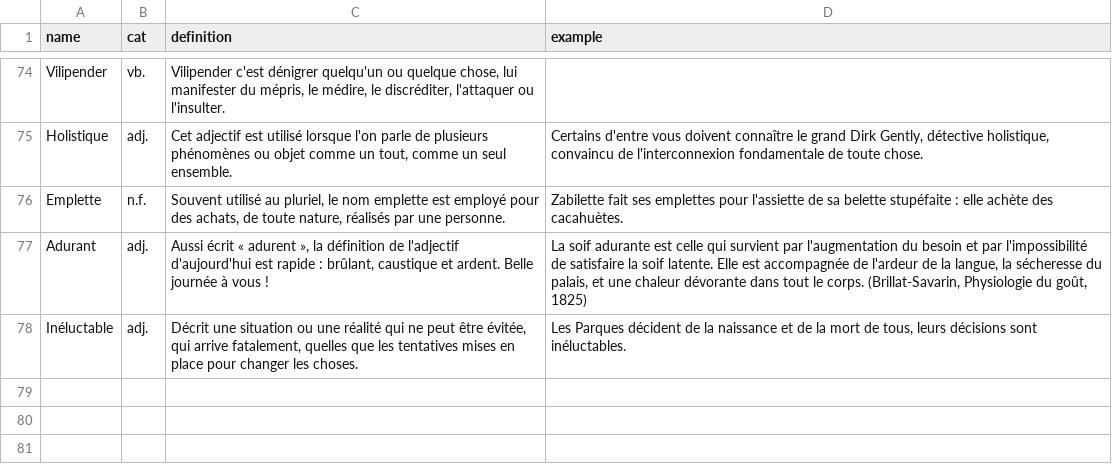
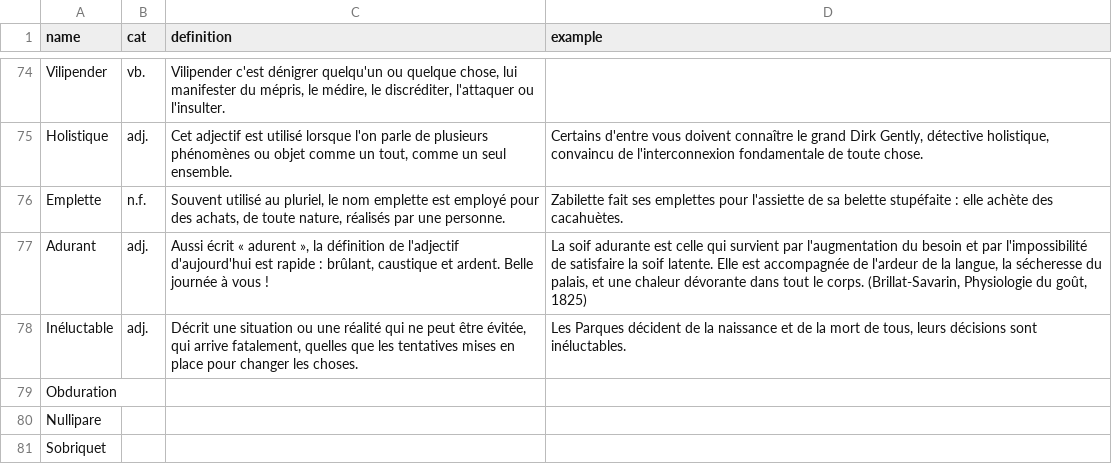
Before and after one commit to Thorgrue/loquacious, a CSV file: words.csv, drawn as a sheet; only a part is shown, gaps mark what is left out.

Commit message:
prep

```diff
--- a/words.csv
+++ b/words.csv
@@ -78 +78,4 @@ Adurant,adj.,"Aussi écrit « adurent », la définition de l'adjectif d'aujourd
 Inéluctable,adj.,"Décrit une situation ou une réalité qui ne peut être évitée, qui arrive fatalement, quelles que les tentatives mises en place pour changer les choses.","Les Parques décident de la naissance et de la mort de tous, leurs décisions sont inéluctables."
+Obduration,
+Nullipare,
+Sobriquet,
```
